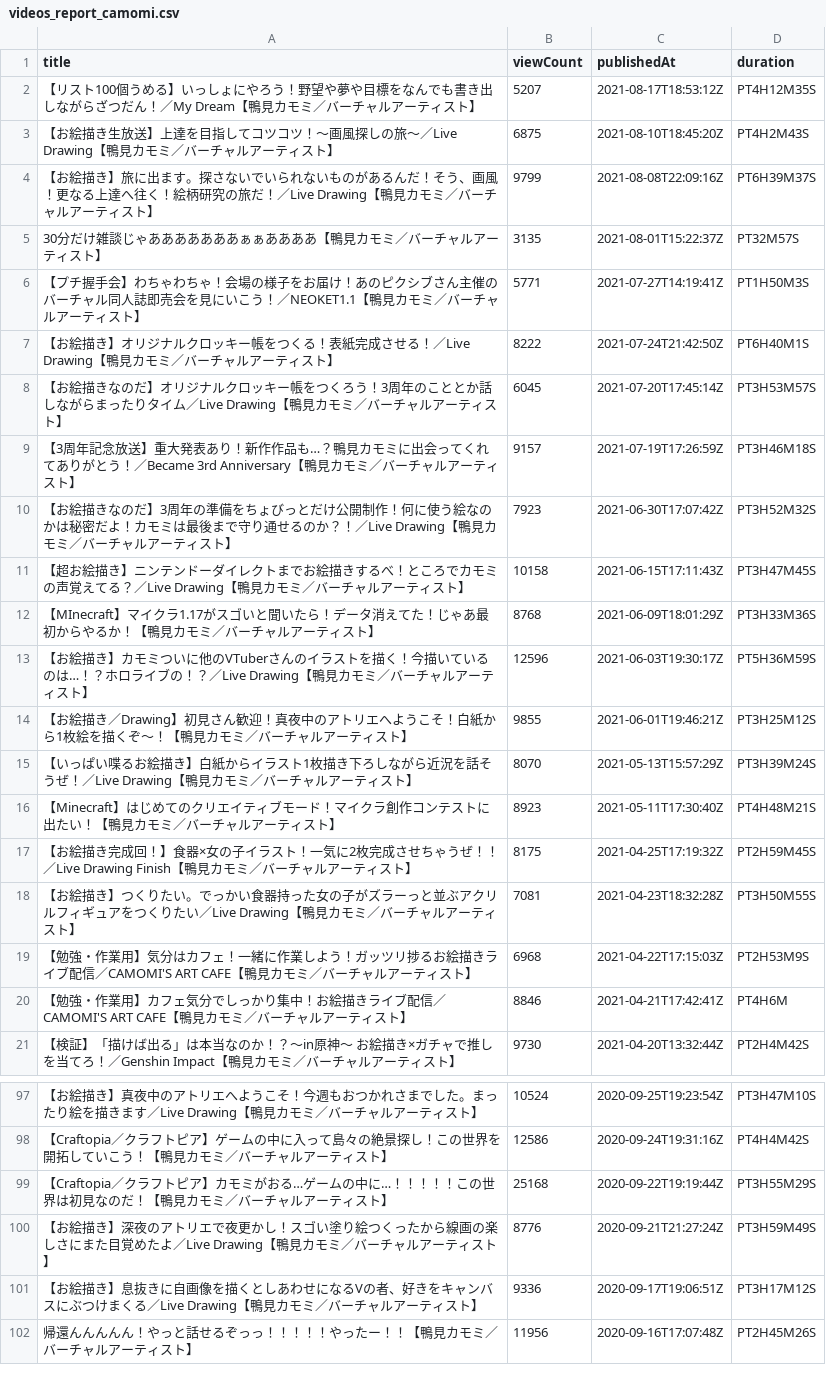
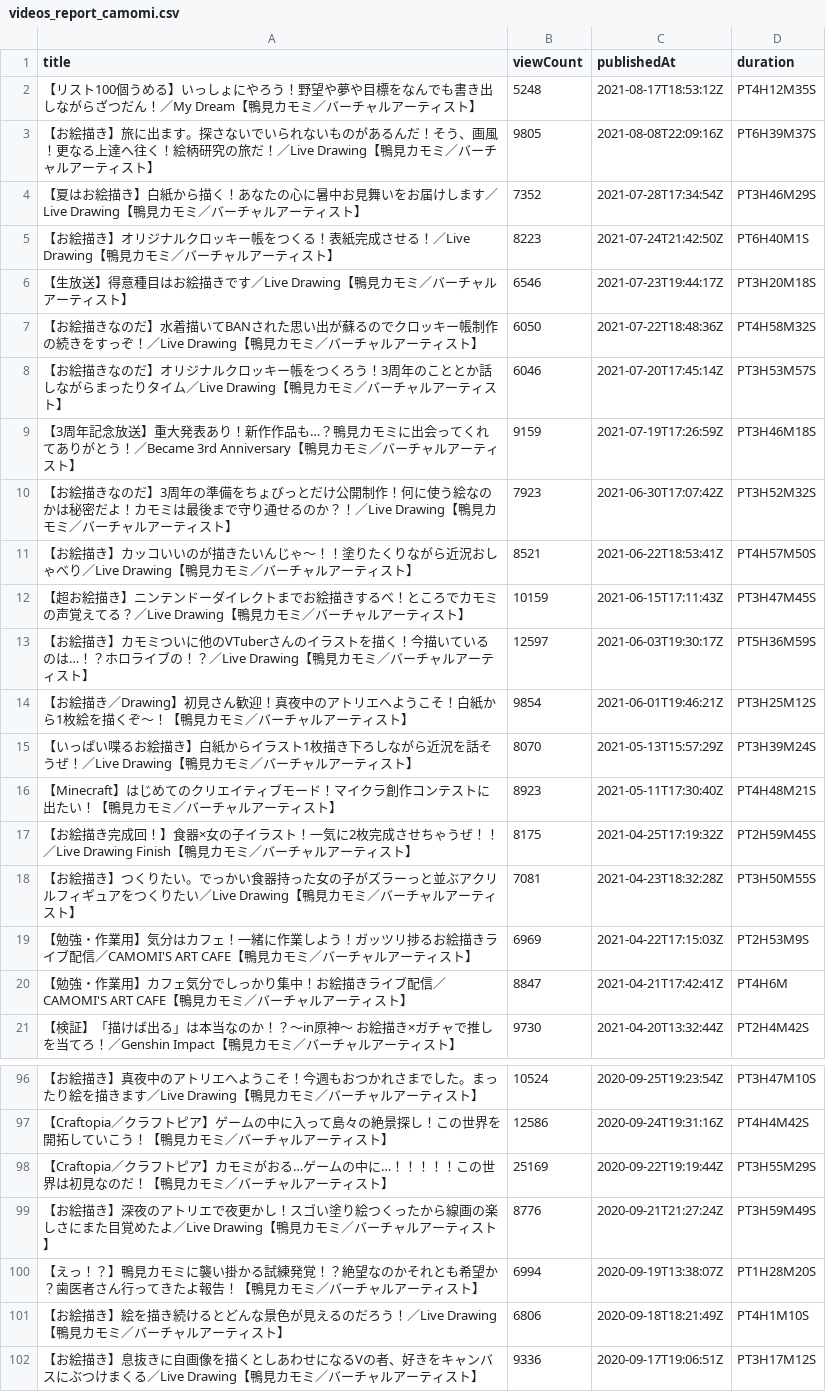
Before and after one commit to publictrain/oshihuya, a CSV file: videos_report_camomi.csv, drawn as a sheet; only a part is shown, gaps mark what is left out; the shorter side is filled out with more unchanged rows; the diff covers the shown part only.

```diff
--- a/videos_report_camomi.csv
+++ b/videos_report_camomi.csv
@@ -1,15 +1,15 @@
 title,viewCount,publishedAt,duration
-【リスト100個うめる】いっしょにやろう！野望や夢や目標をなんでも書き出しながらざつだん！／My Dream【鴨見カモミ／バーチャルアーティスト】,5207,2021-08-17T18:53:12Z,PT4H12M35S
-【お絵描き生放送】上達を目指してコツコツ！～画風探しの旅～／Live Drawing【鴨見カモミ／バーチャルアーティスト】,6875,2021-08-10T18:45:20Z,PT4H2M43S
-【お絵描き】旅に出ます。探さないでいられないものがあるんだ！そう、画風！更なる上達へ往く！絵柄研究の旅だ！／Live Drawing【鴨見カモミ／バーチャルアーティスト】,9799,2021-08-08T22:09:16Z,PT6H39M37S
-30分だけ雑談じゃあああああああぁぁああああ【鴨見カモミ／バーチャルアーティスト】,3135,2021-08-01T15:22:37Z,PT32M57S
-【プチ握手会】わちゃわちゃ！会場の様子をお届け！あのピクシブさん主催のバーチャル同人誌即売会を見にいこう！／NEOKET1.1【鴨見カモミ／バーチャルアーティスト】,5771,2021-07-27T14:19:41Z,PT1H50M3S
-【お絵描き】オリジナルクロッキー帳をつくる！表紙完成させる！／Live Drawing【鴨見カモミ／バーチャルアーティスト】,8222,2021-07-24T21:42:50Z,PT6H40M1S
-【お絵描きなのだ】オリジナルクロッキー帳をつくろう！3周年のこととか話しながらまったりタイム／Live Drawing【鴨見カモミ／バーチャルアーティスト】,6045,2021-07-20T17:45:14Z,PT3H53M57S
-【3周年記念放送】重大発表あり！新作作品も…？鴨見カモミに出会ってくれてありがとう！／Became 3rd Anniversary【鴨見カモミ／バーチャルアーティスト】,9157,2021-07-19T17:26:59Z,PT3H46M18S
+【リスト100個うめる】いっしょにやろう！野望や夢や目標をなんでも書き出しながらざつだん！／My Dream【鴨見カモミ／バーチャルアーティスト】,5248,2021-08-17T18:53:12Z,PT4H12M35S
+【お絵描き】旅に出ます。探さないでいられないものがあるんだ！そう、画風！更なる上達へ往く！絵柄研究の旅だ！／Live Drawing【鴨見カモミ／バーチャルアーティスト】,9805,2021-08-08T22:09:16Z,PT6H39M37S
+【夏はお絵描き】白紙から描く！あなたの心に暑中お見舞いをお届けします／Live Drawing【鴨見カモミ／バーチャルアーティスト】,7352,2021-07-28T17:34:54Z,PT3H46M29S
+【お絵描き】オリジナルクロッキー帳をつくる！表紙完成させる！／Live Drawing【鴨見カモミ／バーチャルアーティスト】,8223,2021-07-24T21:42:50Z,PT6H40M1S
+【生放送】得意種目はお絵描きです／Live Drawing【鴨見カモミ／バーチャルアーティスト】,6546,2021-07-23T19:44:17Z,PT3H20M18S
+【お絵描きなのだ】水着描いてBANされた思い出が蘇るのでクロッキー帳制作の続きをすっぞ！／Live Drawing【鴨見カモミ／バーチャルアーティスト】,6050,2021-07-22T18:48:36Z,PT4H58M32S
+【お絵描きなのだ】オリジナルクロッキー帳をつくろう！3周年のこととか話しながらまったりタイム／Live Drawing【鴨見カモミ／バーチャルアーティスト】,6046,2021-07-20T17:45:14Z,PT3H53M57S
+【3周年記念放送】重大発表あり！新作作品も…？鴨見カモミに出会ってくれてありがとう！／Became 3rd Anniversary【鴨見カモミ／バーチャルアーティスト】,9159,2021-07-19T17:26:59Z,PT3H46M18S
 【お絵描きなのだ】3周年の準備をちょびっとだけ公開制作！何に使う絵なのかは秘密だよ！カモミは最後まで守り通せるのか？！／Live Drawing【鴨見カモミ／バーチャルアーティスト】,7923,2021-06-30T17:07:42Z,PT3H52M32S
-【超お絵描き】ニンテンドーダイレクトまでお絵描きするべ！ところでカモミの声覚えてる？／Live Drawing【鴨見カモミ／バーチャルアーティスト】,10158,2021-06-15T17:11:43Z,PT3H47M45S
-【MInecraft】マイクラ1.17がスゴいと聞いたら！データ消えてた！じゃあ最初からやるか！【鴨見カモミ／バーチャルアーティスト】,8768,2021-06-09T18:01:29Z,PT3H33M36S
-【お絵描き】カモミついに他のVTuberさんのイラストを描く！今描いているのは…！？ホロライブの！？／Live Drawing【鴨見カモミ／バーチャルアーティスト】,12596,2021-06-03T19:30:17Z,PT5H36M59S
-【お絵描き／Drawing】初見さん歓迎！真夜中のアトリエへようこそ！白紙から1枚絵を描くぞ～！【鴨見カモミ／バーチャルアーティスト】,9855,2021-06-01T19:46:21Z,PT3H25M12S
+【お絵描き】カッコいいのが描きたいんじゃ～！！塗りたくりながら近況おしゃべり／Live Drawing【鴨見カモミ／バーチャルアーティスト】,8521,2021-06-22T18:53:41Z,PT4H57M50S
+【超お絵描き】ニンテンドーダイレクトまでお絵描きするべ！ところでカモミの声覚えてる？／Live Drawing【鴨見カモミ／バーチャルアーティスト】,10159,2021-06-15T17:11:43Z,PT3H47M45S
+【お絵描き】カモミついに他のVTuberさんのイラストを描く！今描いているのは…！？ホロライブの！？／Live Drawing【鴨見カモミ／バーチャルアーティスト】,12597,2021-06-03T19:30:17Z,PT5H36M59S
+【お絵描き／Drawing】初見さん歓迎！真夜中のアトリエへようこそ！白紙から1枚絵を描くぞ～！【鴨見カモミ／バーチャルアーティスト】,9854,2021-06-01T19:46:21Z,PT3H25M12S
 【いっぱい喋るお絵描き】白紙からイラスト1枚描き下ろしながら近況を話そうぜ！／Live Drawing【鴨見カモミ／バーチャルアーティスト】,8070,2021-05-13T15:57:29Z,PT3H39M24S
@@ -18,4 +18,4 @@
 【お絵描き】つくりたい。でっかい食器持った女の子がズラーっと並ぶアクリルフィギュアをつくりたい／Live Drawing【鴨見カモミ／バーチャルアーティスト】,7081,2021-04-23T18:32:28Z,PT3H50M55S
-【勉強・作業用】気分はカフェ！一緒に作業しよう！ガッツリ捗るお絵描きライブ配信／CAMOMI'S ART CAFE【鴨見カモミ／バーチャルアーティスト】,6968,2021-04-22T17:15:03Z,PT2H53M9S
-【勉強・作業用】カフェ気分でしっかり集中！お絵描きライブ配信／CAMOMI'S ART CAFE【鴨見カモミ／バーチャルアーティスト】,8846,2021-04-21T17:42:41Z,PT4H6M
+【勉強・作業用】気分はカフェ！一緒に作業しよう！ガッツリ捗るお絵描きライブ配信／CAMOMI'S ART CAFE【鴨見カモミ／バーチャルアーティスト】,6969,2021-04-22T17:15:03Z,PT2H53M9S
+【勉強・作業用】カフェ気分でしっかり集中！お絵描きライブ配信／CAMOMI'S ART CAFE【鴨見カモミ／バーチャルアーティスト】,8847,2021-04-21T17:42:41Z,PT4H6M
 【検証】「描けば出る」は本当なのか！？～in原神～ お絵描き×ガチャで推しを当てろ！／Genshin Impact【鴨見カモミ／バーチャルアーティスト】,9730,2021-04-20T13:32:44Z,PT2H4M42S
@@ -98,4 +97,6 @@
 【Craftopia／クラフトピア】ゲームの中に入って島々の絶景探し！この世界を開拓していこう！【鴨見カモミ／バーチャルアーティスト】,12586,2020-09-24T19:31:16Z,PT4H4M42S
-【Craftopia／クラフトピア】カモミがおる…ゲームの中に…！！！！！この世界は初見なのだ！【鴨見カモミ／バーチャルアーティスト】,25168,2020-09-22T19:19:44Z,PT3H55M29S
+【Craftopia／クラフトピア】カモミがおる…ゲームの中に…！！！！！この世界は初見なのだ！【鴨見カモミ／バーチャルアーティスト】,25169,2020-09-22T19:19:44Z,PT3H55M29S
 【お絵描き】深夜のアトリエで夜更かし！スゴい塗り絵つくったから線画の楽しさにまた目覚めたよ／Live Drawing【鴨見カモミ／バーチャルアーティスト】,8776,2020-09-21T21:27:24Z,PT3H59M49S
+【えっ！？】鴨見カモミに襲い掛かる試練発覚！？絶望なのかそれとも希望か？歯医者さん行ってきたよ報告！【鴨見カモミ／バーチャルアーティスト】,6994,2020-09-19T13:38:07Z,PT1H28M20S
+【お絵描き】絵を描き続けるとどんな景色が見えるのだろう！／Live Drawing【鴨見カモミ／バーチャルアーティスト】,6806,2020-09-18T18:21:49Z,PT4H1M10S
 【お絵描き】息抜きに自画像を描くとしあわせになるVの者、好きをキャンバスにぶつけまくる／Live Drawing【鴨見カモミ／バーチャルアーティスト】,9336,2020-09-17T19:06:51Z,PT3H17M12S
```
Also changed, not shown: 1 added row, 3 removed rows and 14 edited cells elsewhere in this file, videos_report_anko.csv, videos_report_izu.csv, 20 other files.
